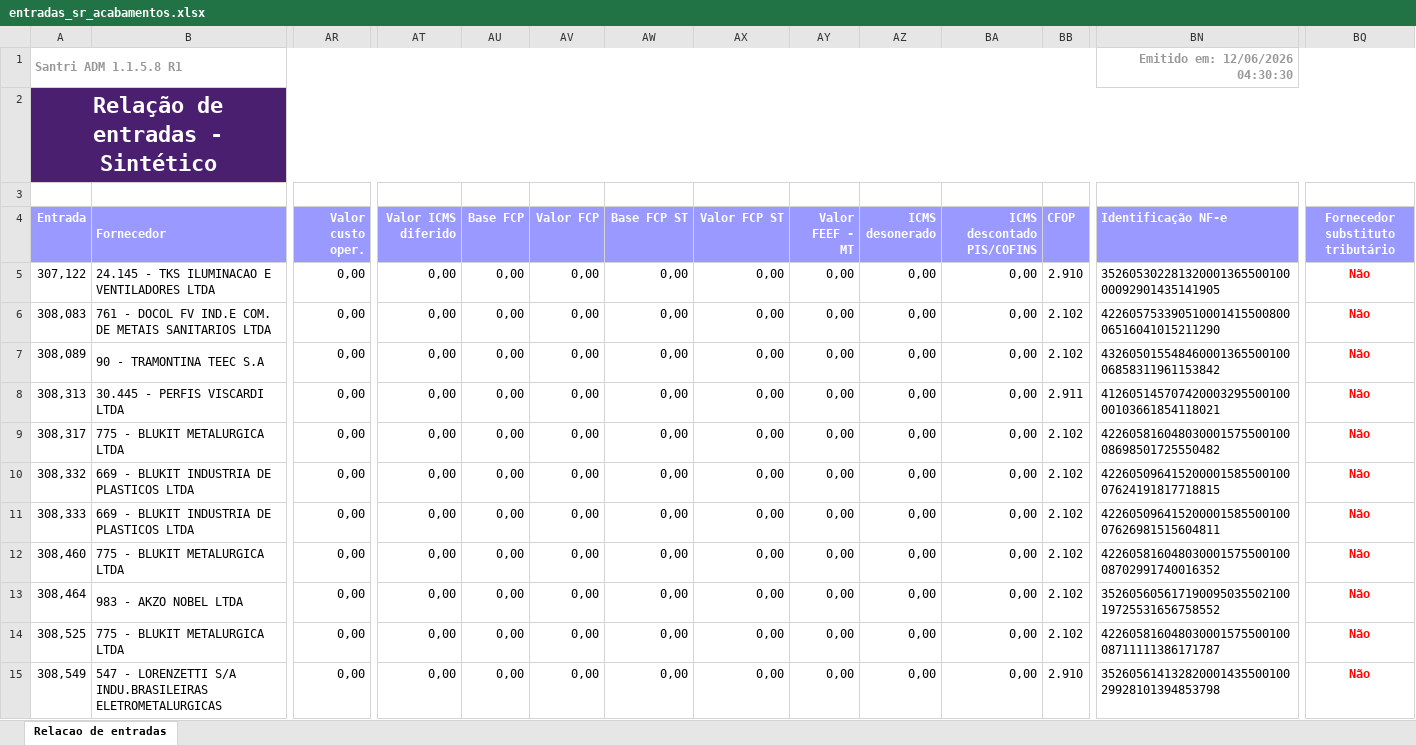
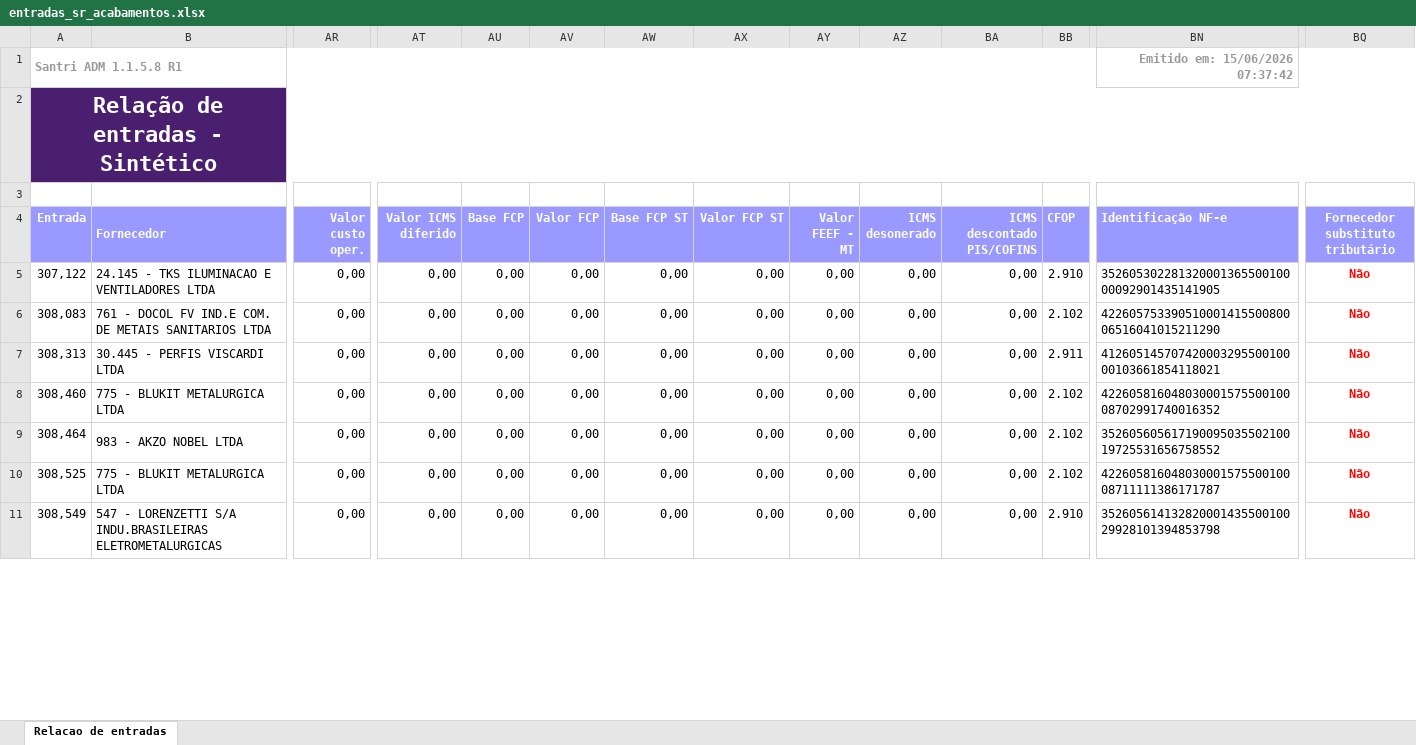
Before and after one commit to ShuuraBr/AGENDAMENTO, an Excel workbook: tratando_tabelas/sr_acabamentos/entradas_sr_acabamentos.xlsx, sheet Relacao de entradas, drawn as a sheet; only a part is shown, gaps mark what is left out; values as stored, in another font and other column widths than the file's, no borders; removed rows and columns are numbered as before the commit, all else as after; rows hold the shown columns only; the diff covers the shown part only; the diff names each change by its address in the sheet, - before the commit and + after, or states it on an @@ line.

```diff
--- a/tratando_tabelas/sr_acabamentos/entradas_sr_acabamentos.xlsx (sheet Relacao de entradas)
+++ b/tratando_tabelas/sr_acabamentos/entradas_sr_acabamentos.xlsx (sheet Relacao de entradas)
-BN1 (Identificação NF-e): Emitido em: 12/06/2026 04:30:30
+BN1 (Identificação NF-e): Emitido em: 15/06/2026 07:37:42
-row 7: 308,089 | 90 - TRAMONTINA TEEC S.A | 0,00 | 0,00 | 0,00 | 0,00 | 0,00 | 0,00 | 0,00 | 0,00 | 0,00 | 2.102 | 43260501554846000136550010006858311961153842 | Não
-row 9: 308,317 | 775 - BLUKIT METALURGICA LTDA | 0,00 | 0,00 | 0,00 | 0,00 | 0,00 | 0,00 | 0,00 | 0,00 | 0,00 | 2.102 | 42260581604803000157550010008698501725550482 | Não
-row 10: 308,332 | 669 - BLUKIT INDUSTRIA DE PLASTICOS LTDA | 0,00 | 0,00 | 0,00 | 0,00 | 0,00 | 0,00 | 0,00 | 0,00 | 0,00 | 2.102 | 42260509641520000158550010007624191817718815 | Não
-row 11: 308,333 | 669 - BLUKIT INDUSTRIA DE PLASTICOS LTDA | 0,00 | 0,00 | 0,00 | 0,00 | 0,00 | 0,00 | 0,00 | 0,00 | 0,00 | 2.102 | 42260509641520000158550010007626981515604811 | Não
```
Also changed, not shown: 2 added rows, 6 removed rows and 13 edited cells elsewhere in this sheet, backend/uploads/importacao-relatorio/entradas_lojas.xlsx, tratando_tabelas/ac_coelho/entradas_ac_coelho.xlsx, 6 other files.
